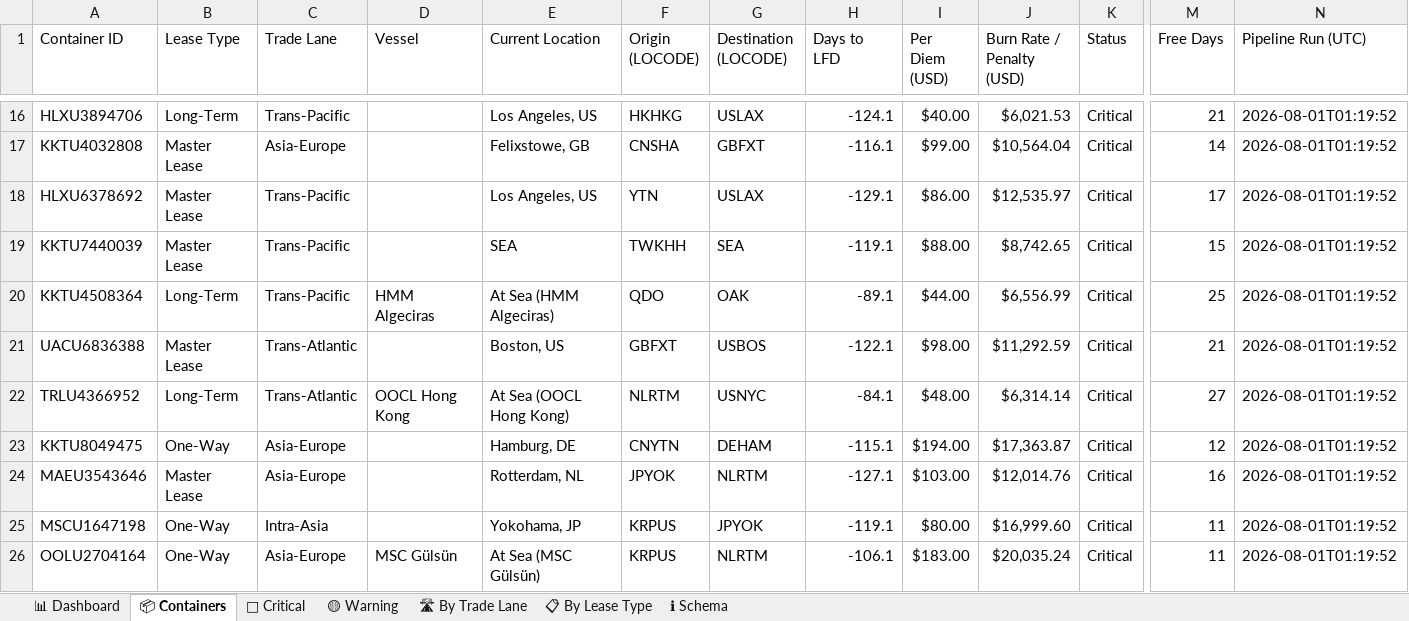
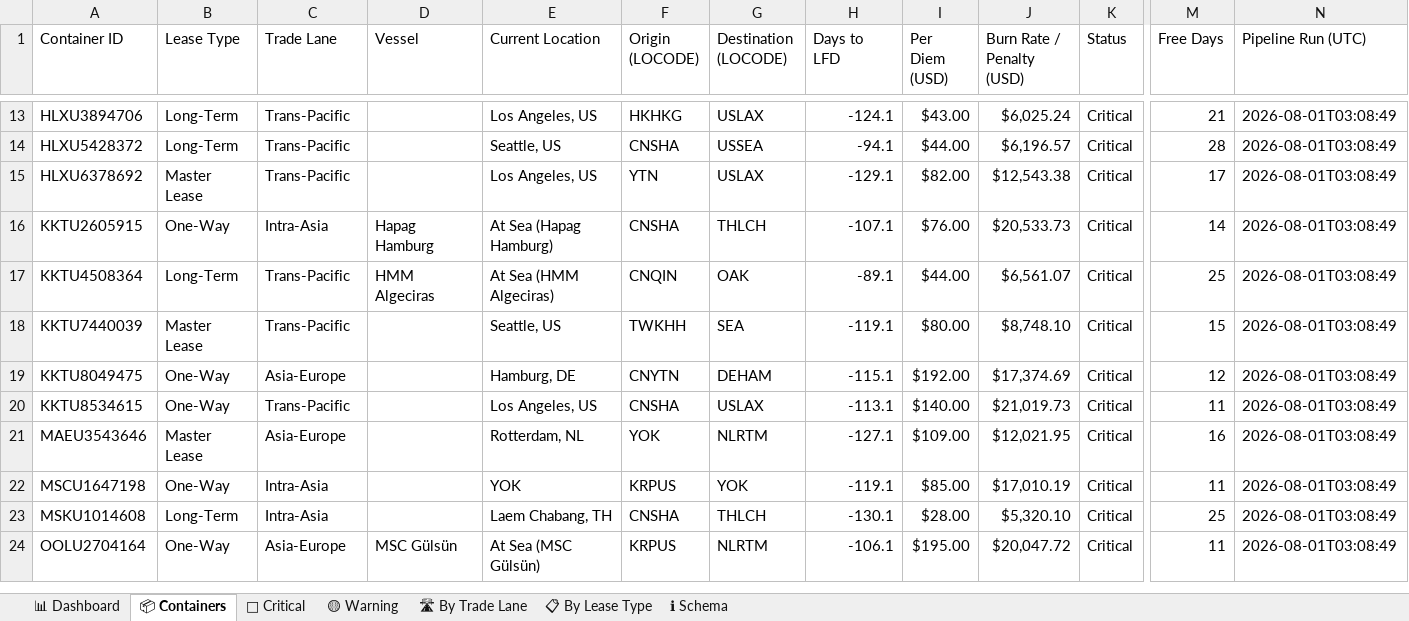
Before and after one commit to rahulmistry18/-Reposea_container_optimizer, an Excel workbook: data/exports/reposea_report.xlsx, sheet 📦 Containers, drawn as a sheet; only a part is shown, gaps mark what is left out; values as stored, in another font and other column widths than the file's, no cell formats; table styles not drawn; removed rows and columns are numbered as before the commit, all else as after; rows hold the shown columns only; the diff covers the shown part only; the diff names each change by its address in the sheet, - before the commit and + after, or states it on an @@ line.

Commit message:
chore(data): pipeline run 2026-07-31T19:08:50Z [skip ci]

```diff
--- a/data/exports/reposea_report.xlsx (sheet 📦 Containers)
+++ b/data/exports/reposea_report.xlsx (sheet 📦 Containers)
-I13 (Per Diem (USD)): $40.00
+I13 (Per Diem (USD)): $43.00
-J13 (Burn Rate / Penalty (USD)): $6,021.53
+J13 (Burn Rate / Penalty (USD)): $6,025.24
-N13 (Pipeline Run (UTC)): 2026-08-01T01:19:52
+N13 (Pipeline Run (UTC)): 2026-08-01T03:08:49
-row 17: KKTU4032808 | Master Lease | Asia-Europe |  | Felixstowe, GB | CNSHA | GBFXT | -116.1 | $99.00 | $10,564.04 | Critical | 14 | 2026-08-01T01:19:52
+row 14: HLXU5428372 | Long-Term | Trans-Pacific |  | Seattle, US | CNSHA | USSEA | -94.1 | $44.00 | $6,196.57 | Critical | 28 | 2026-08-01T03:08:49
-I15 (Per Diem (USD)): $86.00
+I15 (Per Diem (USD)): $82.00
-J15 (Burn Rate / Penalty (USD)): $12,535.97
+J15 (Burn Rate / Penalty (USD)): $12,543.38
-N15 (Pipeline Run (UTC)): 2026-08-01T01:19:52
+N15 (Pipeline Run (UTC)): 2026-08-01T03:08:49
-row 19: KKTU7440039 | Master Lease | Trans-Pacific |  | SEA | TWKHH | SEA | -119.1 | $88.00 | $8,742.65 | Critical | 15 | 2026-08-01T01:19:52
+row 16: KKTU2605915 | One-Way | Intra-Asia | Hapag Hamburg | At Sea (Hapag Hamburg) | CNSHA | THLCH | -107.1 | $76.00 | $20,533.73 | Critical | 14 | 2026-08-01T03:08:49
-F17 (Origin (LOCODE)): QDO
+F17 (Origin (LOCODE)): CNQIN
-J17 (Burn Rate / Penalty (USD)): $6,556.99
+J17 (Burn Rate / Penalty (USD)): $6,561.07
-N17 (Pipeline Run (UTC)): 2026-08-01T01:19:52
+N17 (Pipeline Run (UTC)): 2026-08-01T03:08:49
-row 21: UACU6836388 | Master Lease | Trans-Atlantic |  | Boston, US | GBFXT | USBOS | -122.1 | $98.00 | $11,292.59 | Critical | 21 | 2026-08-01T01:19:52
-row 22: TRLU4366952 | Long-Term | Trans-Atlantic | OOCL Hong Kong | At Sea (OOCL Hong Kong) | NLRTM | USNYC | -84.1 | $48.00 | $6,314.14 | Critical | 27 | 2026-08-01T01:19:52
+row 18: KKTU7440039 | Master Lease | Trans-Pacific |  | Seattle, US | TWKHH | SEA | -119.1 | $80.00 | $8,748.10 | Critical | 15 | 2026-08-01T03:08:49
-I19 (Per Diem (USD)): $194.00
+I19 (Per Diem (USD)): $192.00
-J19 (Burn Rate / Penalty (USD)): $17,363.87
+J19 (Burn Rate / Penalty (USD)): $17,374.69
-N19 (Pipeline Run (UTC)): 2026-08-01T01:19:52
+N19 (Pipeline Run (UTC)): 2026-08-01T03:08:49
+row 20: KKTU8534615 | One-Way | Trans-Pacific |  | Los Angeles, US | CNSHA | USLAX | -113.1 | $140.00 | $21,019.73 | Critical | 11 | 2026-08-01T03:08:49
-F21 (Origin (LOCODE)): JPYOK
+F21 (Origin (LOCODE)): YOK
-I21 (Per Diem (USD)): $103.00
+I21 (Per Diem (USD)): $109.00
-J21 (Burn Rate / Penalty (USD)): $12,014.76
+J21 (Burn Rate / Penalty (USD)): $12,021.95
-N21:N22 (Pipeline Run (UTC)): 2026-08-01T01:19:52
+N21:N22 (Pipeline Run (UTC)): 2026-08-01T03:08:49
-E22 (Current Location): Yokohama, JP
+E22 (Current Location): YOK
-G22 (Destination (LOCODE)): JPYOK
+G22 (Destination (LOCODE)): YOK
-I22 (Per Diem (USD)): $80.00
+I22 (Per Diem (USD)): $85.00
-J22 (Burn Rate / Penalty (USD)): $16,999.60
+J22 (Burn Rate / Penalty (USD)): $17,010.19
+row 23: MSKU1014608 | Long-Term | Intra-Asia |  | Laem Chabang, TH | CNSHA | THLCH | -130.1 | $28.00 | $5,320.10 | Critical | 25 | 2026-08-01T03:08:49
-I24 (Per Diem (USD)): $183.00
+I24 (Per Diem (USD)): $195.00
-J24 (Burn Rate / Penalty (USD)): $20,035.24
+J24 (Burn Rate / Penalty (USD)): $20,047.72
-N24 (Pipeline Run (UTC)): 2026-08-01T01:19:52
+N24 (Pipeline Run (UTC)): 2026-08-01T03:08:49
```
Also changed, not shown: 8 added rows, 9 removed rows and 49 edited cells elsewhere in this sheet, sheet 🔴 Critical, sheet 🛣 By Trade Lane, sheet 📊 Dashboard, sheet 📋 By Lease Type, sheet 🟡 Warning, cell formats, 7 other files.
